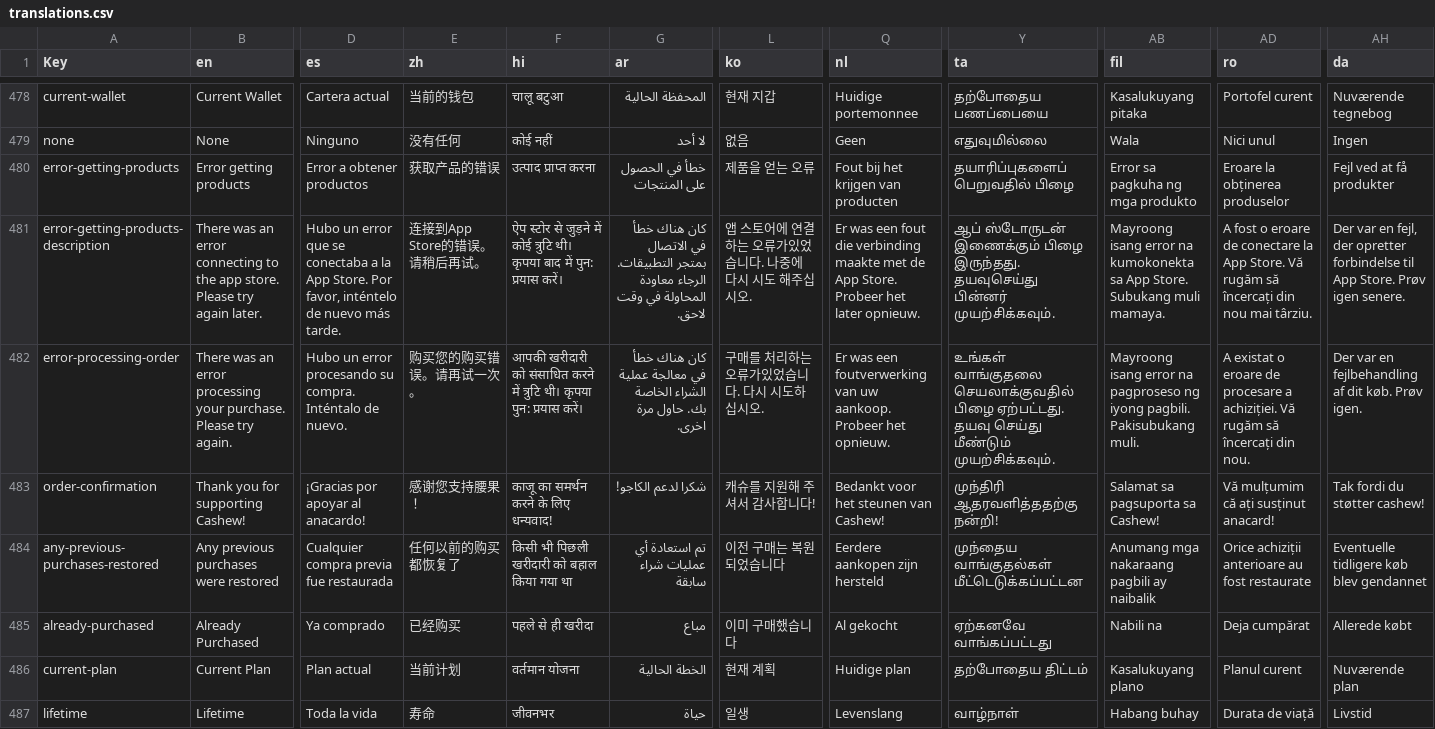
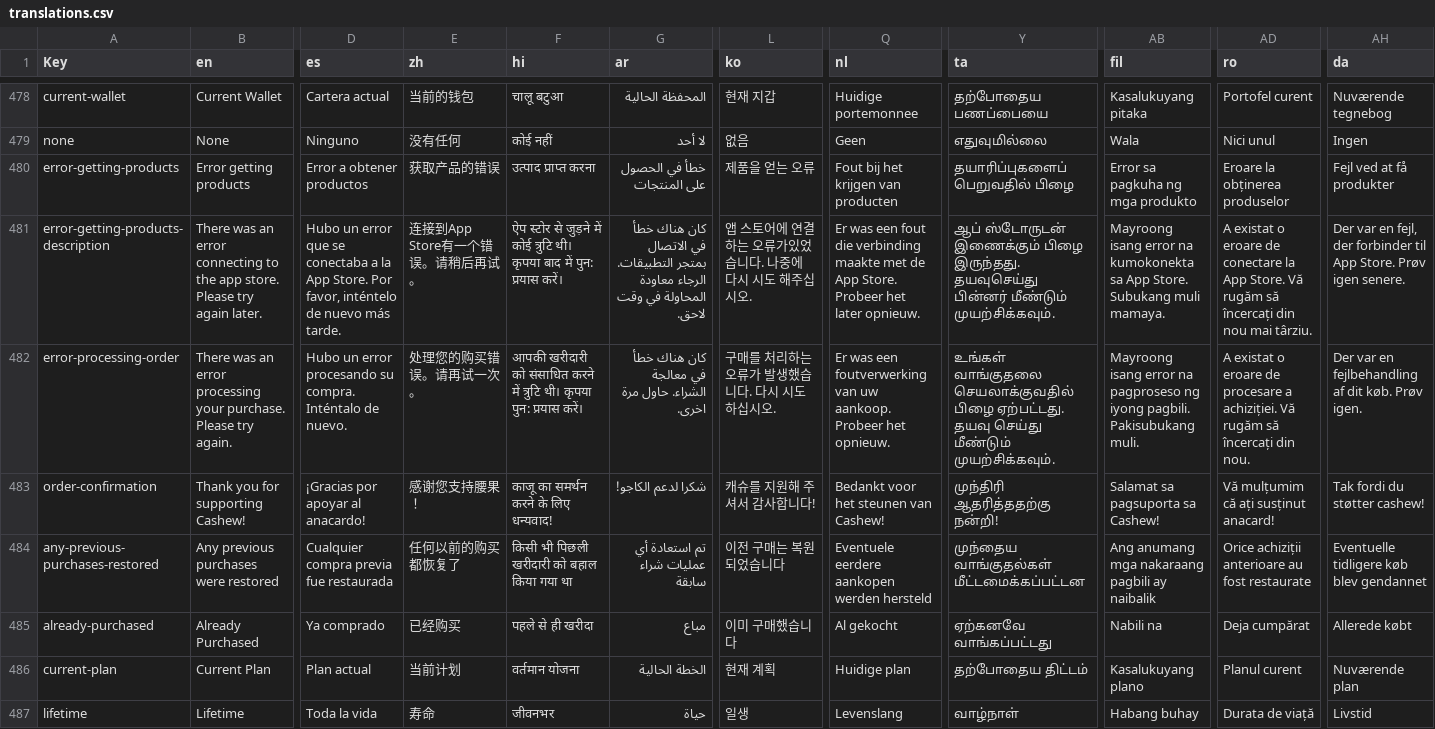
Before and after one commit to jameskokoska/Cashew, a CSV file: budget/assets/translations/translations.csv, drawn as a sheet; only a part is shown, gaps mark what is left out; the diff covers the shown part only; the diff names each change by its address in the sheet, - before the commit and + after, or states it on an @@ line.

```diff
--- a/budget/assets/translations/translations.csv
+++ b/budget/assets/translations/translations.csv
-E481 (zh): 连接到App Store的错误。请稍后再试。
+E481 (zh): 连接到App Store有一个错误。请稍后再试。
-Y481 (ta): …தயவுசெய்து பின்னர் முயற்சிக்கவும்.
+Y481 (ta): …தயவுசெய்து பின்னர் மீண்டும் முயற்சிக்கவும்.
-AD481 (ro): A fost o eroare…
+AD481 (ro): A existat o eroare…
-AH481 (da): …fejl, der opretter forbindelse til App…
+AH481 (da): …fejl, der forbinder til App…
-E482 (zh): 购买您的购买错误。请再试一次。
+E482 (zh): 处理您的购买错误。请再试一次。
-G482 (ar): …في معالجة عملية الشراء الخاصة بك. حاول مرة…
+G482 (ar): …في معالجة الشراء. حاول مرة…
-L482 (ko): 구매를 처리하는 오류가있었습니다. 다시 시도하십시오.
+L482 (ko): 구매를 처리하는 오류가 발생했습니다. 다시 시도하십시오.
-Y483 (ta): முந்திரி ஆதரவளித்ததற்கு நன்றி!
+Y483 (ta): முந்திரி ஆதரித்ததற்கு நன்றி!
-Q484 (nl): Eerdere aankopen zijn hersteld
+Q484 (nl): Eventuele eerdere aankopen werden hersteld
-Y484 (ta): முந்தைய வாங்குதல்கள் மீட்டெடுக்கப்பட்டன
+Y484 (ta): முந்தைய வாங்குதல்கள் மீட்டமைக்கப்பட்டன
-AB484 (fil): Anumang mga nakaraang pagbili ay naibalik
+AB484 (fil): Ang anumang mga nakaraang pagbili ay naibalik
```
Also changed, not shown: 3 added rows and 67 edited cells elsewhere in this file, 57 other files.
